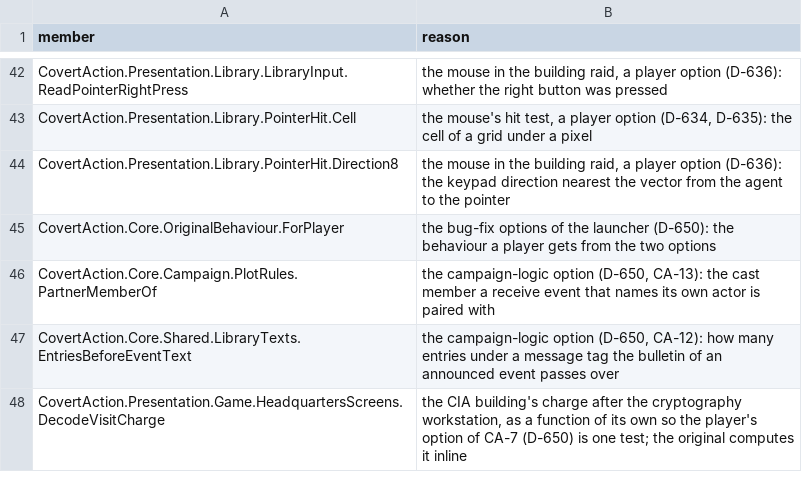
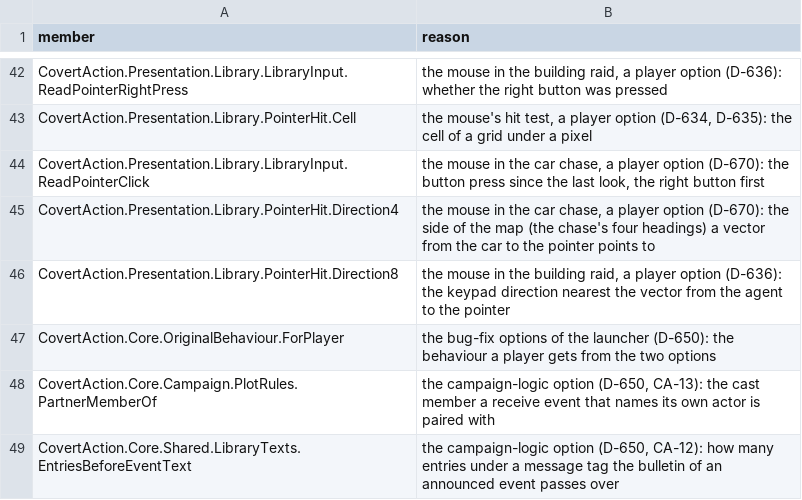
Before and after one commit to Arkana-Mechanika-Studios/covert-action-enhanced, a CSV file: csharp/docs/source-map/new-code.csv, drawn as a sheet; only a part is shown, gaps mark what is left out; the shorter side is filled out with more unchanged rows.

Commit message:
The mouse in the car chase as a player option on top of the mouse option, off by default (D-670)

```diff
--- a/csharp/docs/source-map/new-code.csv
+++ b/csharp/docs/source-map/new-code.csv
@@ -43,2 +43,4 @@ CovertAction.Presentation.Library.LibraryInput.ReadPointerRightPress,"the mouse
 CovertAction.Presentation.Library.PointerHit.Cell,"the mouse's hit test, a player option (D-634, D-635): the cell of a grid under a pixel"
+CovertAction.Presentation.Library.LibraryInput.ReadPointerClick,"the mouse in the car chase, a player option (D-670): the button press since the last look, the right button first"
+CovertAction.Presentation.Library.PointerHit.Direction4,"the mouse in the car chase, a player option (D-670): the side of the map (the chase's four headings) a vector from the car to the pointer points to"
 CovertAction.Presentation.Library.PointerHit.Direction8,"the mouse in the building raid, a player option (D-636): the keypad direction nearest the vector from the agent to the pointer"
```
Also changed, not shown: 19 other files.
